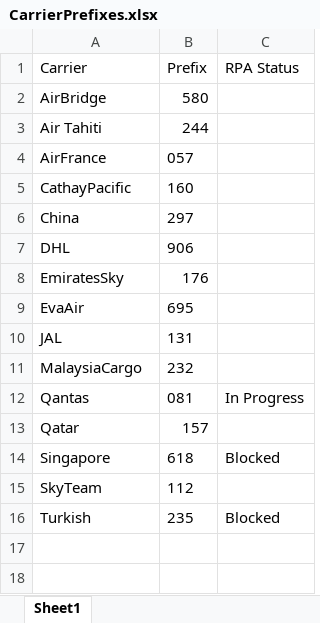
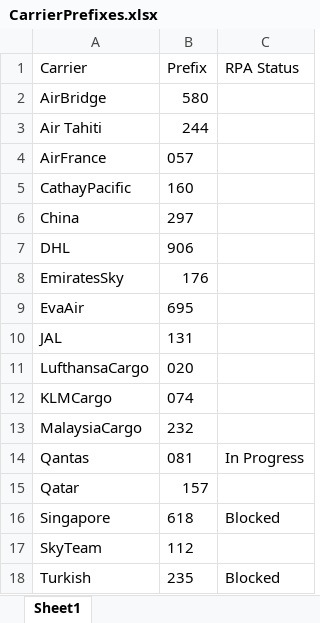
Before and after one commit to pvanausdeln/AirCarrierRPA, an Excel workbook: CarrierPrefixes.xlsx, sheet Sheet1, drawn as a sheet; values as stored, in another font and other column widths than the file's, no borders; the diff names each change by its address in the sheet, - before the commit and + after, or states it on an @@ line.

Commit message:
KLM Cargo base

```diff
--- a/CarrierPrefixes.xlsx (sheet Sheet1)
+++ b/CarrierPrefixes.xlsx (sheet Sheet1)
+row 11: LufthansaCargo | 020
+row 12: KLMCargo | 074
```
Also changed, not shown: 4 other files.
